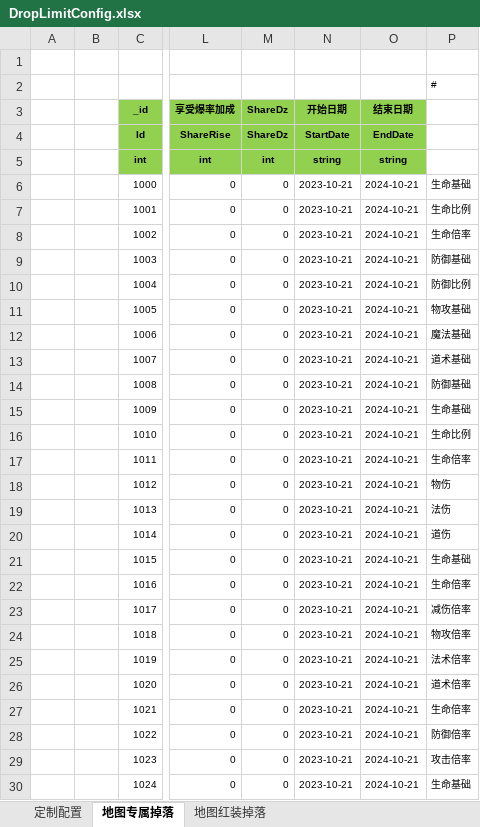
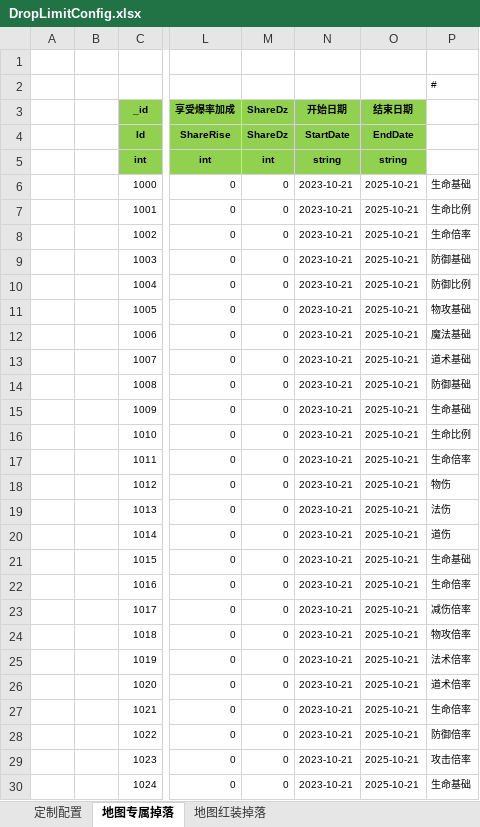
Before and after one commit to wokanjianyang/WrittenLegend, an Excel workbook: Excel/DropLimitConfig.xlsx, sheet 地图专属掉落, drawn as a sheet; only a part is shown, gaps mark what is left out; values as stored, in another font and other column widths than the file's, no borders; the diff covers the shown part only; the diff names each change by its address in the sheet, - before the commit and + after, or states it on an @@ line.

```diff
--- a/Excel/DropLimitConfig.xlsx (sheet 地图专属掉落)
+++ b/Excel/DropLimitConfig.xlsx (sheet 地图专属掉落)
-O6:O30 (结束日期): 2024-10-21
+O6:O30 (结束日期): 2025-10-21
```
Also changed, not shown: 5 added rows and 19 edited cells elsewhere in this sheet, sheet 定制配置, sheet 地图红装掉落, Excel/BossConfig.xlsx, Excel/FestiveConfig.xlsx, 35 other files.
